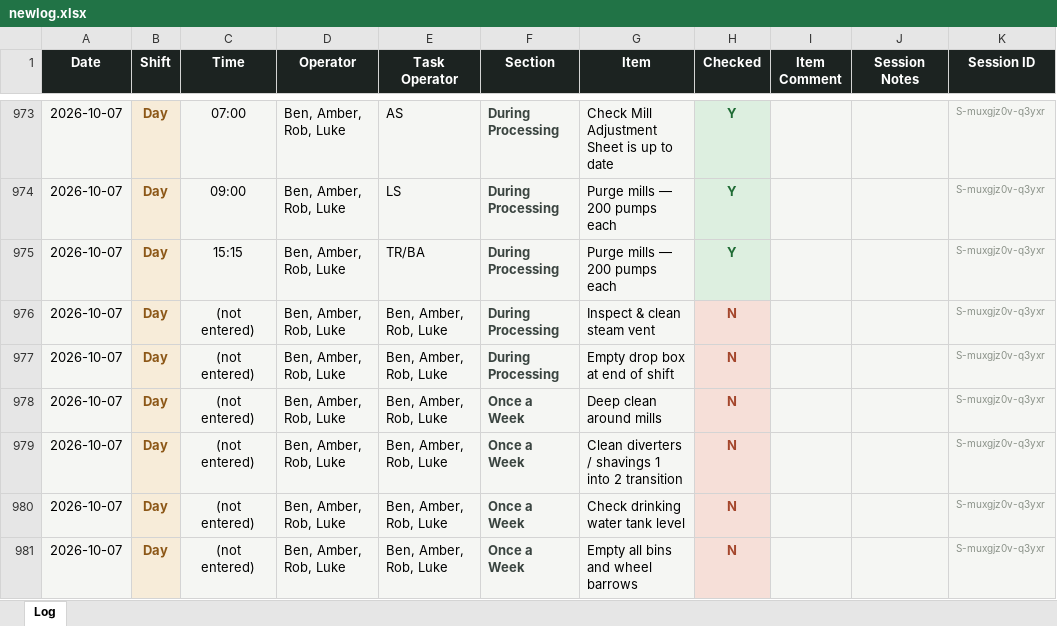
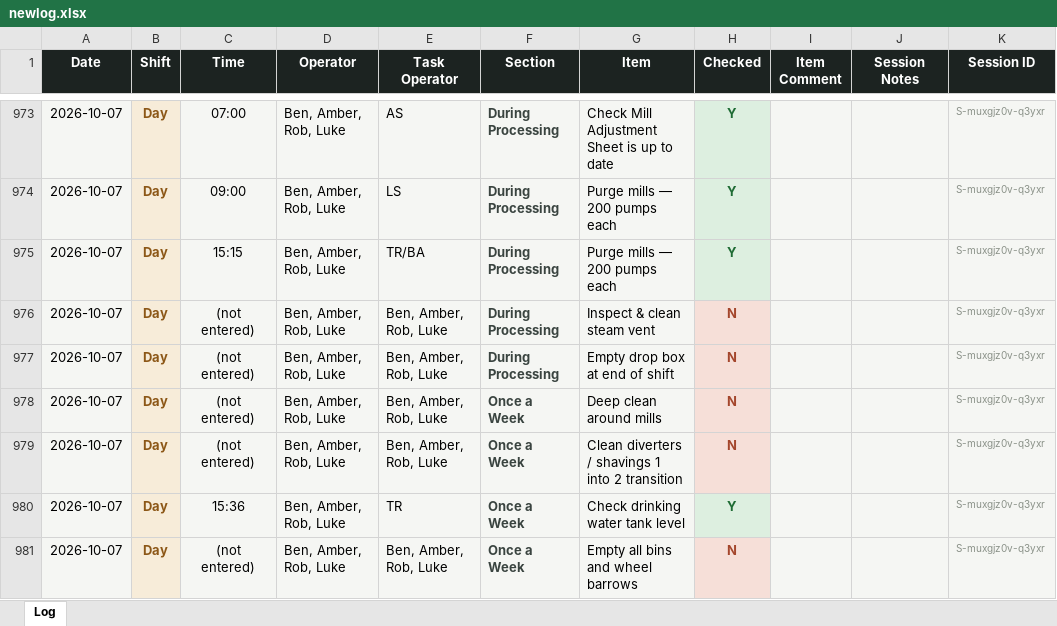
Before and after one commit to Tuan-Biomass/daily-checklist, an Excel workbook: newlog.xlsx, sheet Log, drawn as a sheet; only a part is shown, gaps mark what is left out; values as stored, in another font and other column widths than the file's, no borders; the diff names each change by its address in the sheet, - before the commit and + after, or states it on an @@ line.

Commit message:
Checklist log update 2026-10-07T05:31:19.164Z

```diff
--- a/newlog.xlsx (sheet Log)
+++ b/newlog.xlsx (sheet Log)
-C980 (Time): (not entered)
+C980 (Time): 15:36
-E980 (Task Operator): Ben, Amber, Rob, Luke
+E980 (Task Operator): TR
-H980 (Checked): N
+H980 (Checked): Y
@@ H980 fill: #F6DFD8 → #DDEFE0, text colour: #A4462C → #1E6B34 @@
```
